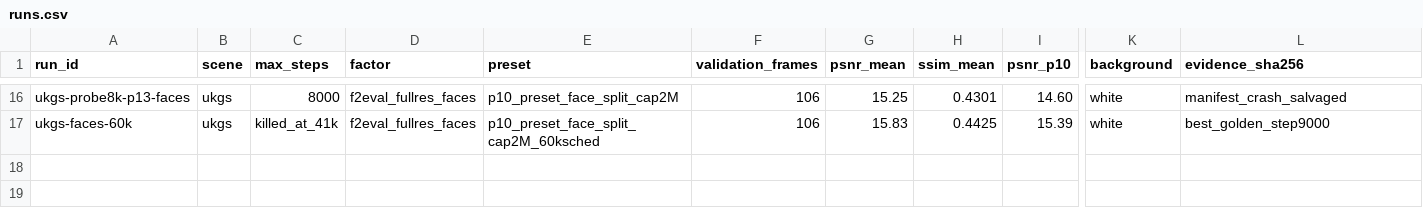
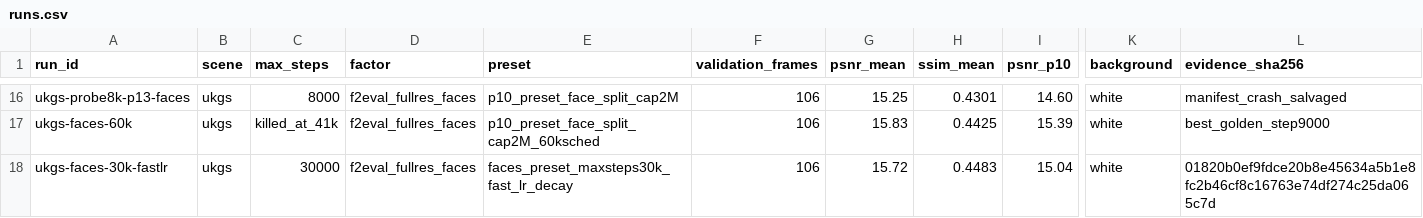
Before and after one commit to yang498-Peter/cloudstudio-3dgs, a CSV file: experiments/runs.csv, drawn as a sheet; only a part is shown, gaps mark what is left out; rows hold the shown columns only; the diff names each change by its address in the sheet, - before the commit and + after, or states it on an @@ line.

Commit message:
exp: fastlr schedule verdict recorded; P14 antialiased face probe launched

```diff
--- a/experiments/runs.csv
+++ b/experiments/runs.csv
+row 18: ukgs-faces-30k-fastlr | ukgs | 30000 | f2eval_fullres_faces | faces_preset_maxsteps30k_fast_lr_decay | 106 | 15.72 | 0.4483 | 15.04 | white | 01820b0ef9fdce20b8e45634a5b1e8fc2b46cf8c16763e74df274c25da065c7d
```
